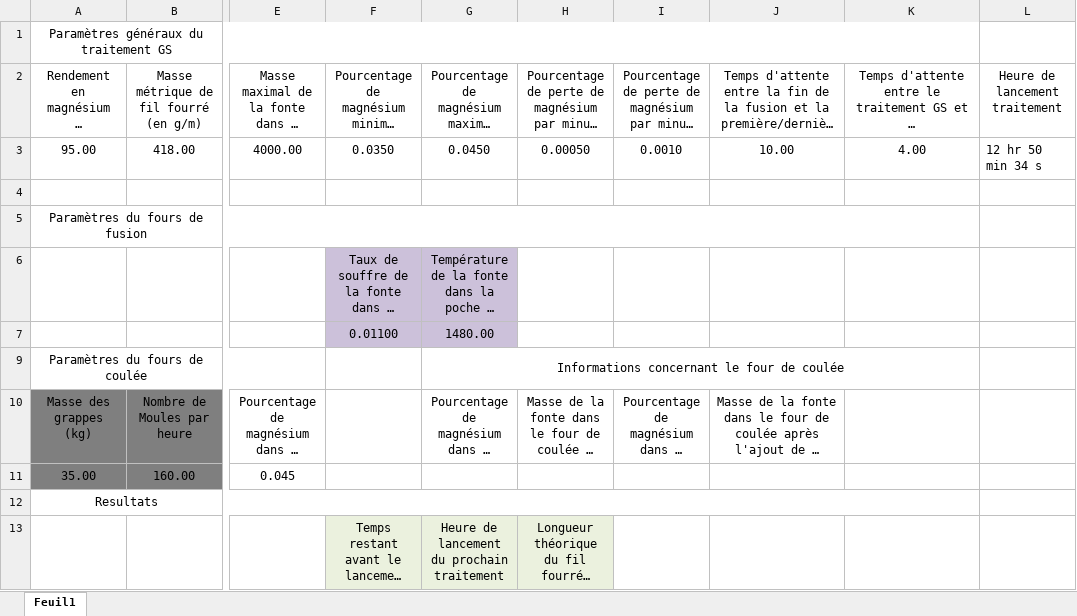
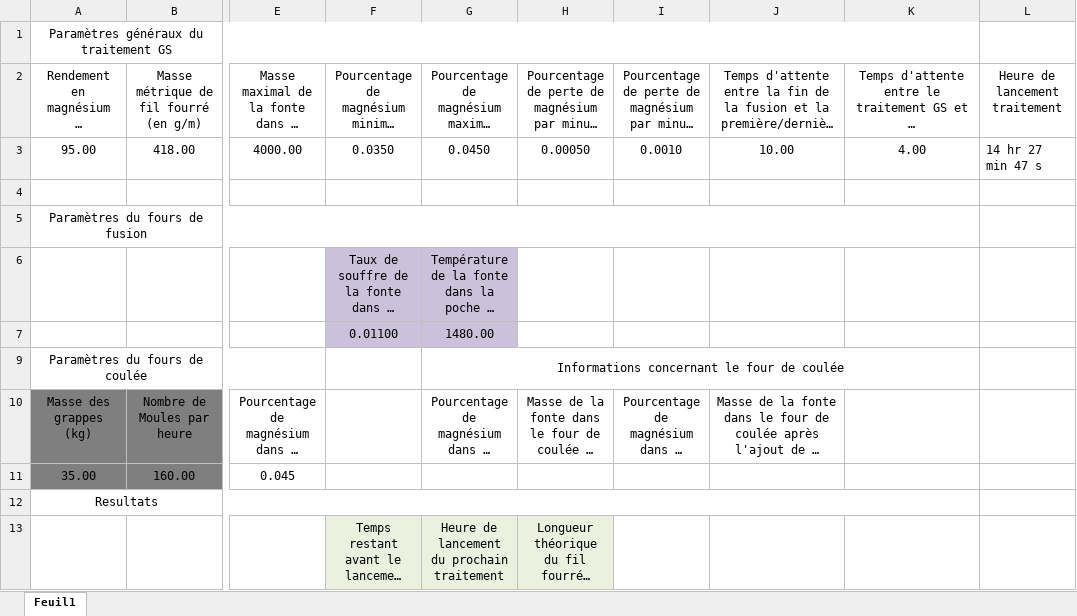
Before and after one commit to jobinhio/projets-data-science, an Excel workbook: projet/Spherodisation/Etabli/Sphérodisation.xlsm, sheet Feuil1, drawn as a sheet; only a part is shown, gaps mark what is left out; long unchanged cells end in …; values as stored, in another font and other column widths than the file's, no borders; the diff names each change by its address in the sheet, - before the commit and + after, or states it on an @@ line.

```diff
--- a/projet/Spherodisation/Etabli/Sphérodisation.xlsm (sheet Feuil1)
+++ b/projet/Spherodisation/Etabli/Sphérodisation.xlsm (sheet Feuil1)
-L3: 12 hr 50 min 34 s
+L3: 14 hr 27 min 47 s
```
Also changed, not shown: projet/Spherodisation/Etabli/Resultats.xlsx, 44 other files.
